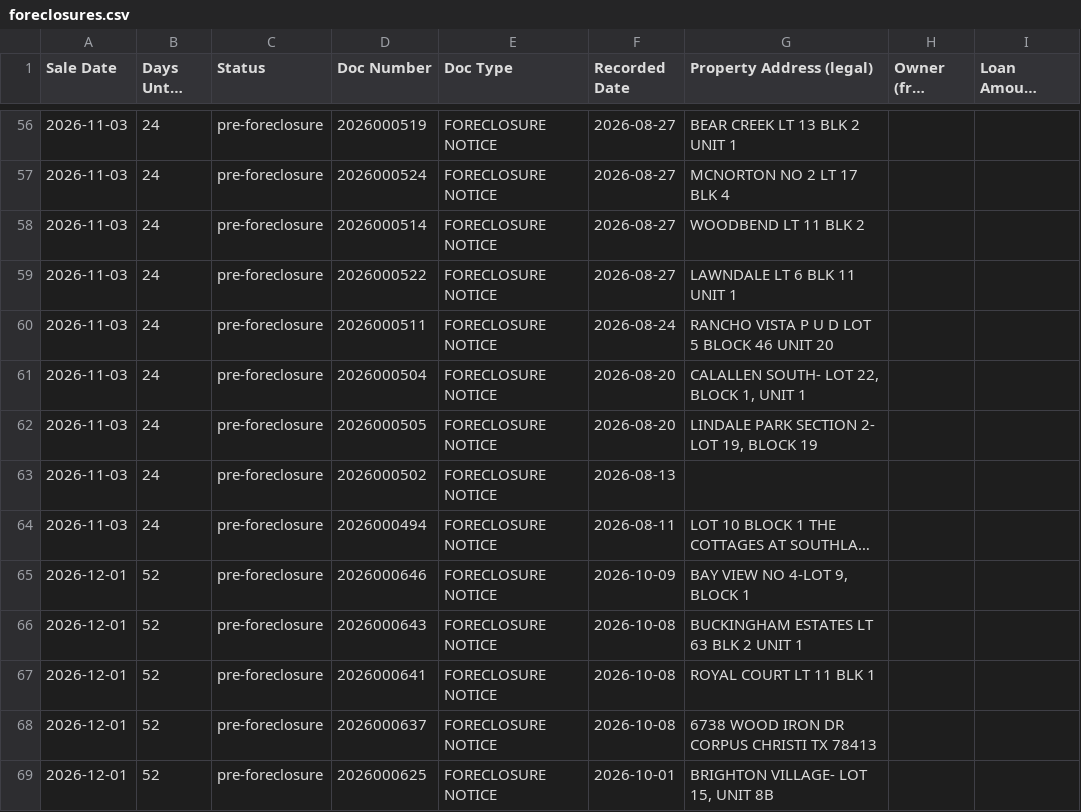
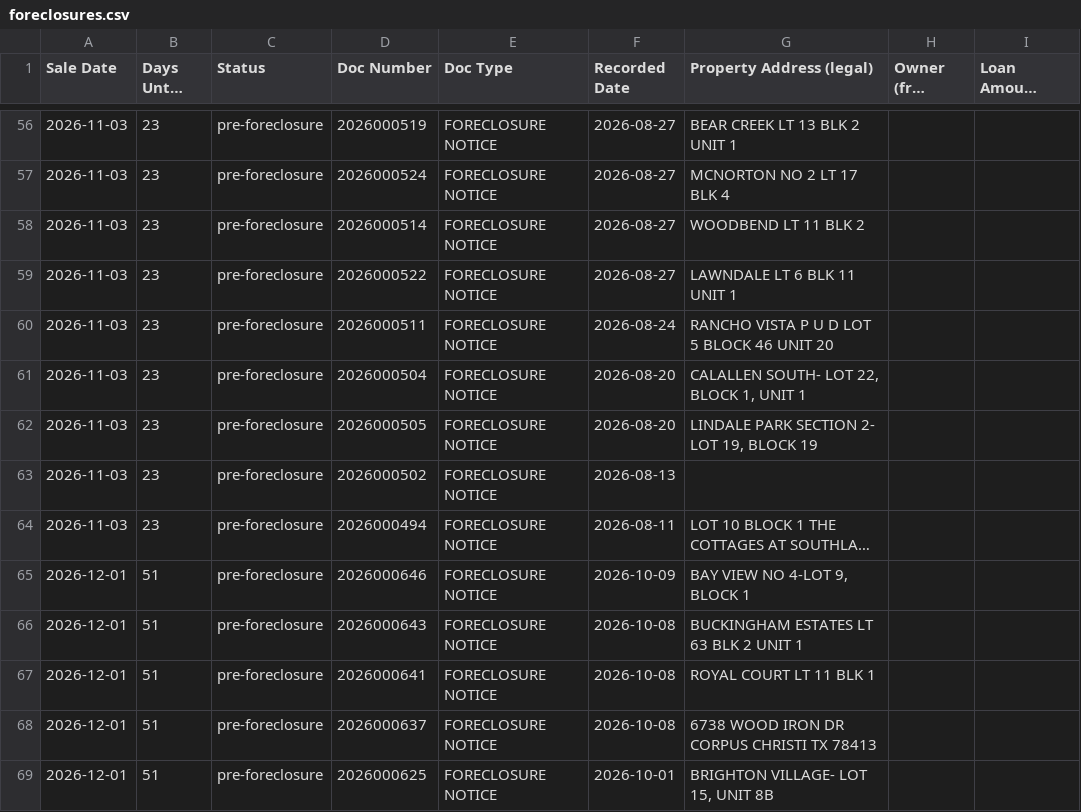
Before and after one commit to sbrios85/nueces-leads, a CSV file: data/foreclosures.csv, drawn as a sheet; only a part is shown, gaps mark what is left out; long unchanged cells end in …; the diff covers the shown part only; the diff names each change by its address in the sheet, - before the commit and + after, or states it on an @@ line.

```diff
--- a/data/foreclosures.csv
+++ b/data/foreclosures.csv
-B56:B64 (Days Until Sale): 24
+B56:B64 (Days Until Sale): 23
-B65:B69 (Days Until Sale): 52
+B65:B69 (Days Until Sale): 51
```
Also changed, not shown: 68 edited cells elsewhere in this file, 6 other files.
